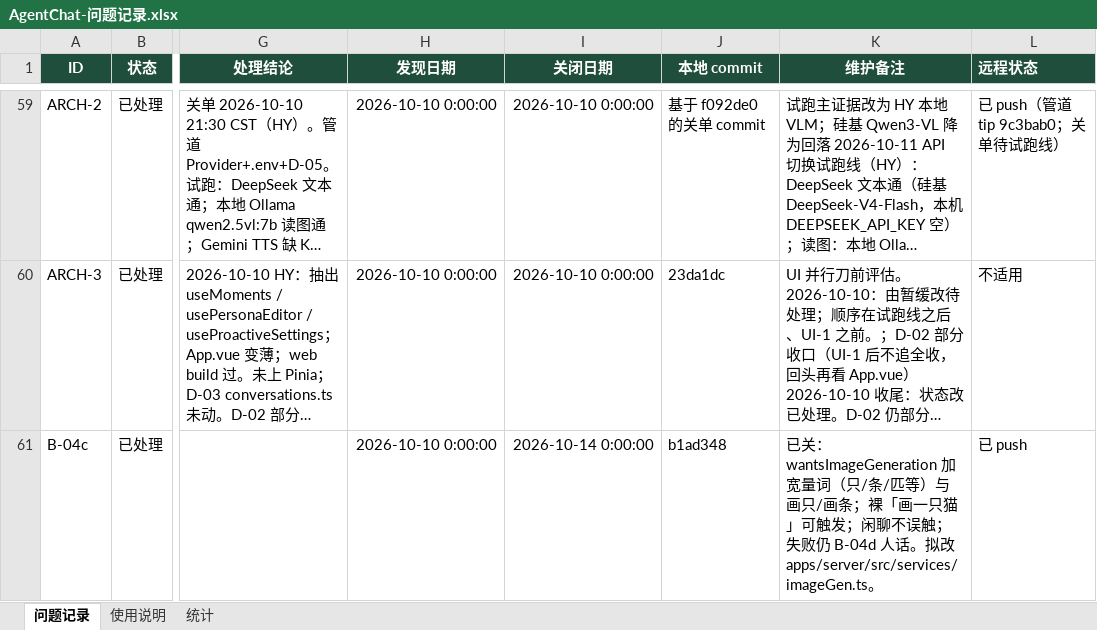
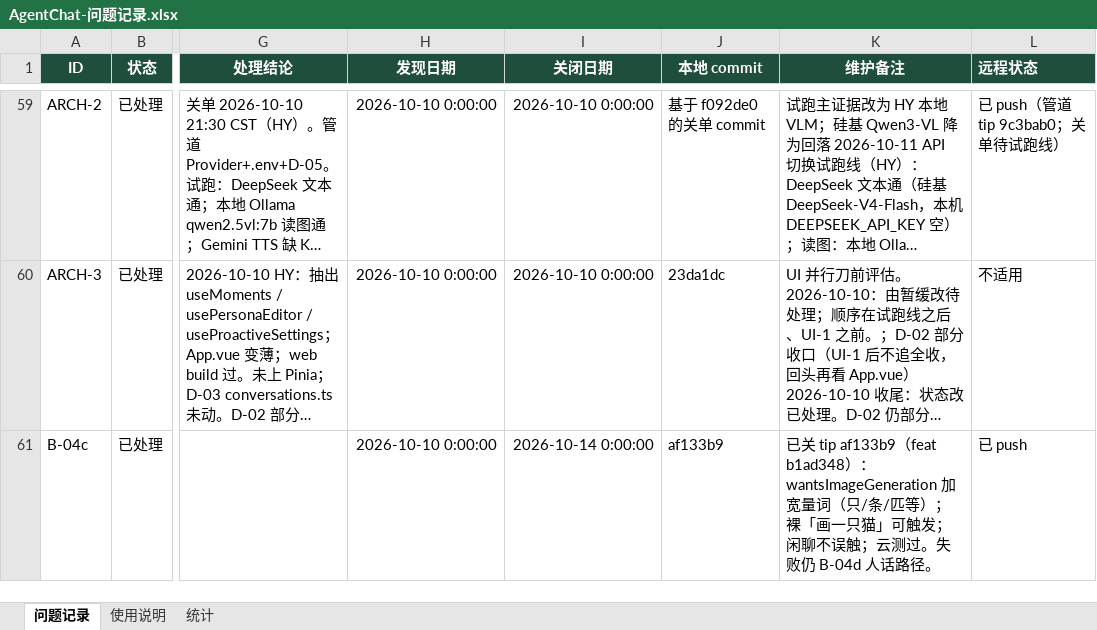
Before and after one commit to 2020638630/agent-chat, an Excel workbook: docs/product/AgentChat-问题记录.xlsx, sheet 问题记录, drawn as a sheet; only a part is shown, gaps mark what is left out; long unchanged cells end in …; values as stored, in another font and other column widths than the file's, no borders; conditional formats not drawn; the diff covers the shown part only; the diff names each change by its address in the sheet, - before the commit and + after, or states it on an @@ line.

```diff
--- a/docs/product/AgentChat-问题记录.xlsx (sheet 问题记录)
+++ b/docs/product/AgentChat-问题记录.xlsx (sheet 问题记录)
-J61 (本地 commit): b1ad348
+J61 (本地 commit): af133b9
-K61 (维护备注): 已关：wantsImageGeneration 加宽量词（只/条/匹等）与画只/画条；裸「画一只猫」可触发；闲聊不误触；失败仍 B-04d 人话。拟改 apps/server/src/services/imageGen.ts。
+K61 (维护备注): 已关 tip af133b9（feat b1ad348）：wantsImageGeneration 加宽量词（只/条/匹等）；裸「画一只猫」可触发；闲聊不误触；云测过。失败仍 B-04d 人话路径。
```
Also changed, not shown: 4 edited cells elsewhere in this sheet, sheet 统计, 2 other files.
